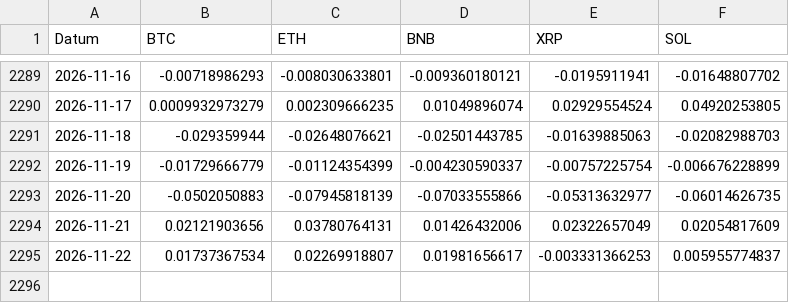
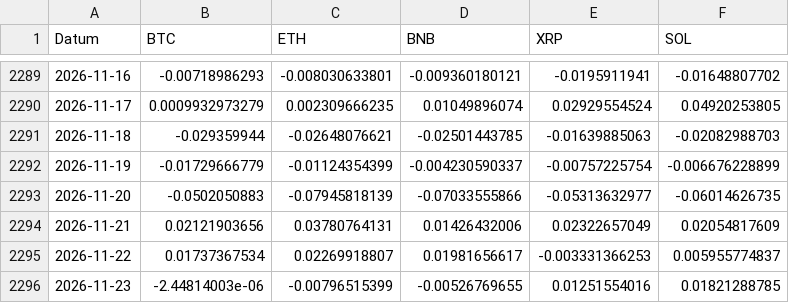
Before and after one commit to mcgunit/sequencePredictor, a TSV file: data/trainingData/crypto/crypto-returns.tsv, drawn as a sheet; only a part is shown, gaps mark what is left out.

```diff
--- a/data/trainingData/crypto/crypto-returns.tsv
+++ b/data/trainingData/crypto/crypto-returns.tsv
@@ -2295 +2295,2 @@ Datum	BTC	ETH	BNB	XRP	SOL
 2026-11-22	0.01737367534	0.02269918807	0.01981656617	-0.003331366253	0.005955774837
+2026-11-23	-2.44814003e-06	-0.00796515399	-0.00526769655	0.01251554016	0.01821288785
```
Also changed, not shown: data/trainingData/crypto/crypto-gamedata-NL-2026.csv, 13 other files.
